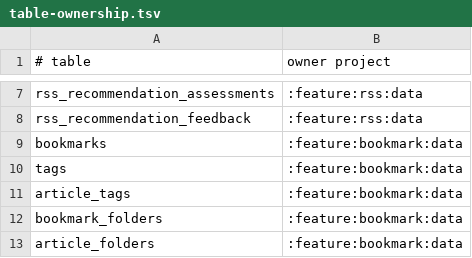
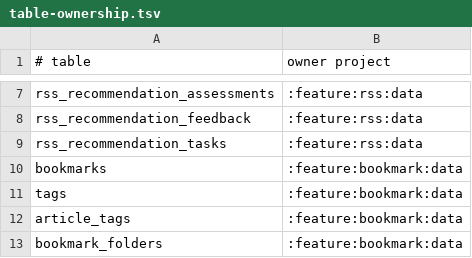
Before and after one commit to sterashima78/android-app, a TSV file: config/architecture/table-ownership.tsv, drawn as a sheet; only a part is shown, gaps mark what is left out; the shorter side is filled out with more unchanged rows.

```diff
--- a/config/architecture/table-ownership.tsv
+++ b/config/architecture/table-ownership.tsv
@@ -8,2 +8,3 @@ rss_recommendation_assessments	:feature:rss:data
 rss_recommendation_feedback	:feature:rss:data
+rss_recommendation_tasks	:feature:rss:data
 bookmarks	:feature:bookmark:data
```
Also changed, not shown: 36 other files.
